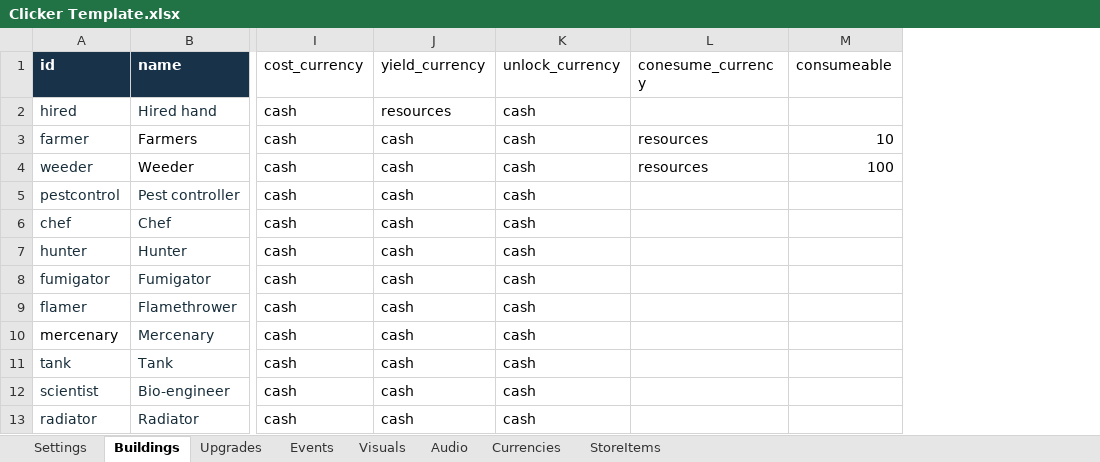
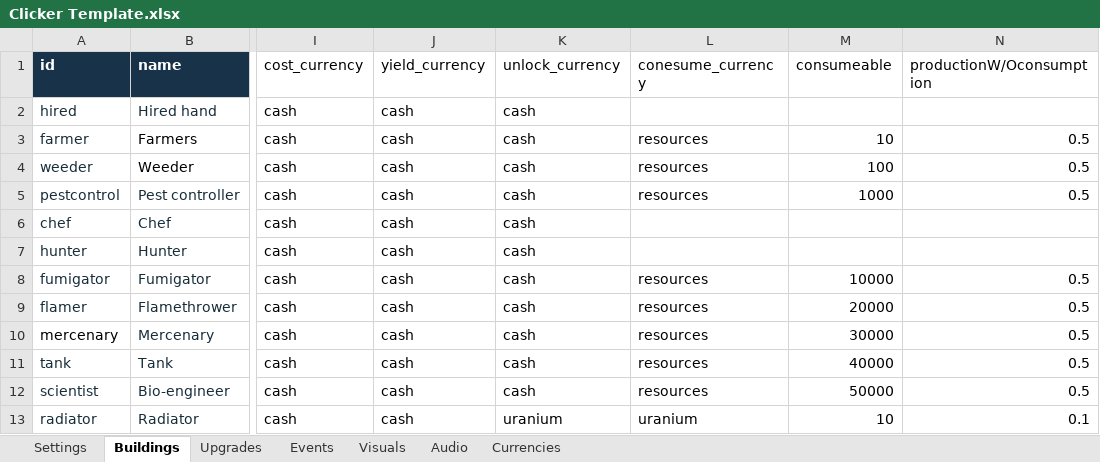
Before and after one commit to AmberTimber/COMP-2165-project-3, an Excel workbook: Pest control empire/Student Content/Clicker Template.xlsx, sheet Buildings, drawn as a sheet; only a part is shown, gaps mark what is left out; values as stored, in another font and other column widths than the file's, no borders; the diff names each change by its address in the sheet, - before the commit and + after, or states it on an @@ line.

```diff
--- a/Pest control empire/Student Content/Clicker Template.xlsx (sheet Buildings)
+++ b/Pest control empire/Student Content/Clicker Template.xlsx (sheet Buildings)
-sheet tab: StoreItems
+column N (productionW/Oconsumption), rows 3-13: 0.5 | 0.5 | 0.5 |  |  | 0.5 | 0.5 | 0.5 | 0.5 | 0.5 | 0.1
-J2 (yield_currency): resources
+J2 (yield_currency): cash
-L5 (conesume_currency): (empty)
+L5 (conesume_currency): resources
-M5 (consumeable): (empty)
+M5 (consumeable): 1000
-L8:L12 (conesume_currency): (empty)
+L8:L12 (conesume_currency): resources
-M8 (consumeable): (empty)
+M8 (consumeable): 10000
-M9 (consumeable): (empty)
+M9 (consumeable): 20000
-M10 (consumeable): (empty)
+M10 (consumeable): 30000
-M11 (consumeable): (empty)
+M11 (consumeable): 40000
-M12 (consumeable): (empty)
+M12 (consumeable): 50000
-K13 (unlock_currency): cash
+K13 (unlock_currency): uranium
-L13 (conesume_currency): (empty)
+L13 (conesume_currency): uranium
-M13 (consumeable): (empty)
+M13 (consumeable): 10
```
Also changed, not shown: sheet Currencies, sheet Visuals, 23 other files.
